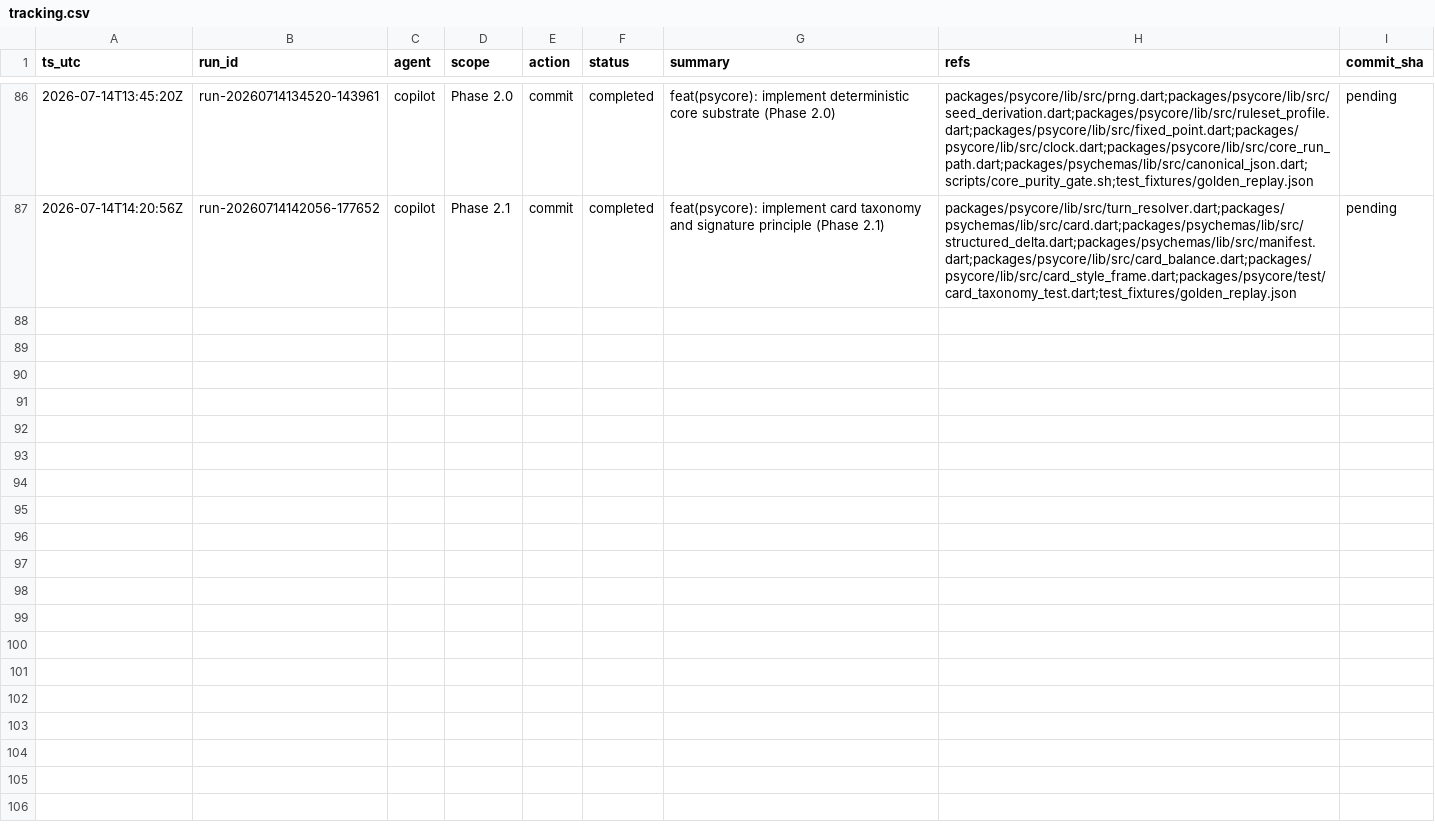
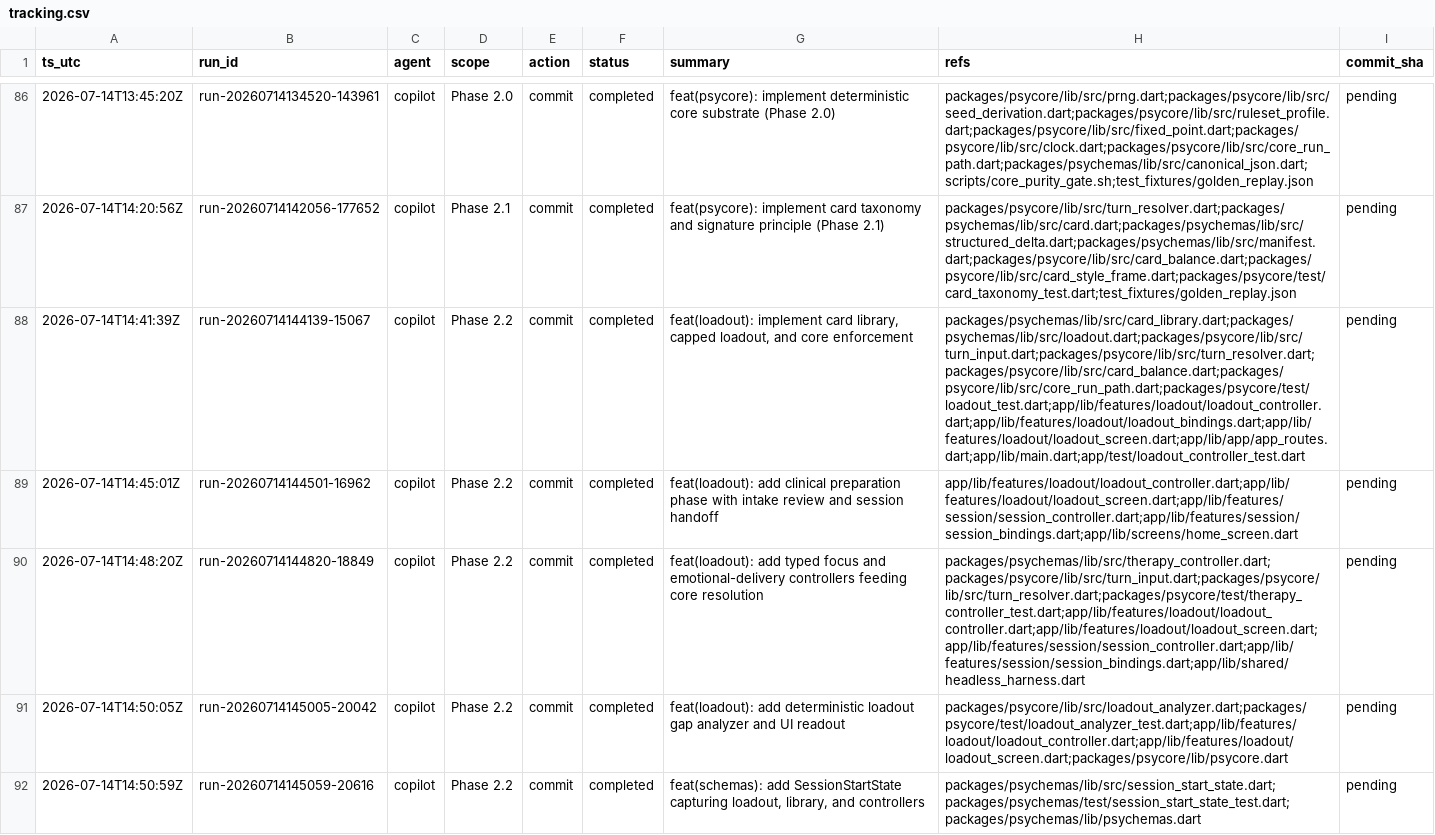
Before and after one commit to metaphy6/psychosims, a CSV file: docs/tracking/tracking.csv, drawn as a sheet; only a part is shown, gaps mark what is left out; the diff covers the shown part only; the diff names each change by its address in the sheet, - before the commit and + after, or states it on an @@ line.

Commit message:
feat(loadout): implement card library, capped loadout, and core enforcement
Refs:
  - packages/psychemas/lib/src/card_library.dart
  - packages/psychemas/lib/src/loadout.dart
  - packages/psycore/lib/src/turn_input.dart
  - packages/psycore/lib/src/turn_resolver.dart
  - packages/psycore/lib/src/card_balance.dart
  - packages/psycore/lib/src/core_run_path.dart
  - packages/psycore/test/loadout_test.dart
  - app/lib/features/loadout/loadout_controller.dart
  - app/lib/features/loadout/loadout_bindings.dart
  - app/lib/features/loadout/loadout_screen.dart
  - app/lib/app/app_routes.dart
  - app/lib/main.dart
  - app/test/loadout_controller_test.dart

[run-20260714144139-15067]

```diff
--- a/docs/tracking/tracking.csv
+++ b/docs/tracking/tracking.csv
+row 88: 2026-07-14T14:41:39Z | run-20260714144139-15067 | copilot | Phase 2.2 | commit | completed | feat(loadout): implement card library, capped loadout, and core enforcement | packages/psychemas/lib/src/card_library.dart;packages/psychemas/lib/src/loadout.dart;packages/psycore/lib/src/turn_input.dart;packages/psycore/lib/src/turn_resolver.dart;packages/psycore/lib/src/card_balance.dart;packages/psycore/lib/src/core_run_path.dart;packages/psycore/test/loadout_test.dart;app/lib/features/loadout/loadout_controller.dart;app/lib/features/loadout/loadout_bindings.dart;app/lib/features/loadout/loadout_screen.dart;app/lib/app/app_routes.dart;app/lib/main.dart;app/test/loadout_controller_test.dart | pending
+row 89: 2026-07-14T14:45:01Z | run-20260714144501-16962 | copilot | Phase 2.2 | commit | completed | feat(loadout): add clinical preparation phase with intake review and session handoff | app/lib/features/loadout/loadout_controller.dart;app/lib/features/loadout/loadout_screen.dart;app/lib/features/session/session_controller.dart;app/lib/features/session/session_bindings.dart;app/lib/screens/home_screen.dart | pending
+row 90: 2026-07-14T14:48:20Z | run-20260714144820-18849 | copilot | Phase 2.2 | commit | completed | feat(loadout): add typed focus and emotional-delivery controllers feeding core resolution | packages/psychemas/lib/src/therapy_controller.dart;packages/psycore/lib/src/turn_input.dart;packages/psycore/lib/src/turn_resolver.dart;packages/psycore/test/therapy_controller_test.dart;app/lib/features/loadout/loadout_controller.dart;app/lib/features/loadout/loadout_screen.dart;app/lib/features/session/session_controller.dart;app/lib/features/session/session_bindings.dart;app/lib/shared/headless_harness.dart | pending
+row 91: 2026-07-14T14:50:05Z | run-20260714145005-20042 | copilot | Phase 2.2 | commit | completed | feat(loadout): add deterministic loadout gap analyzer and UI readout | packages/psycore/lib/src/loadout_analyzer.dart;packages/psycore/test/loadout_analyzer_test.dart;app/lib/features/loadout/loadout_controller.dart;app/lib/features/loadout/loadout_screen.dart;packages/psycore/lib/psycore.dart | pending
+row 92: 2026-07-14T14:50:59Z | run-20260714145059-20616 | copilot | Phase 2.2 | commit | completed | feat(schemas): add SessionStartState capturing loadout, library, and controllers | packages/psychemas/lib/src/session_start_state.dart;packages/psychemas/test/session_start_state_test.dart;packages/psychemas/lib/psychemas.dart | pending
```
Also changed, not shown: 5 added rows elsewhere in this file, 54 other files.
